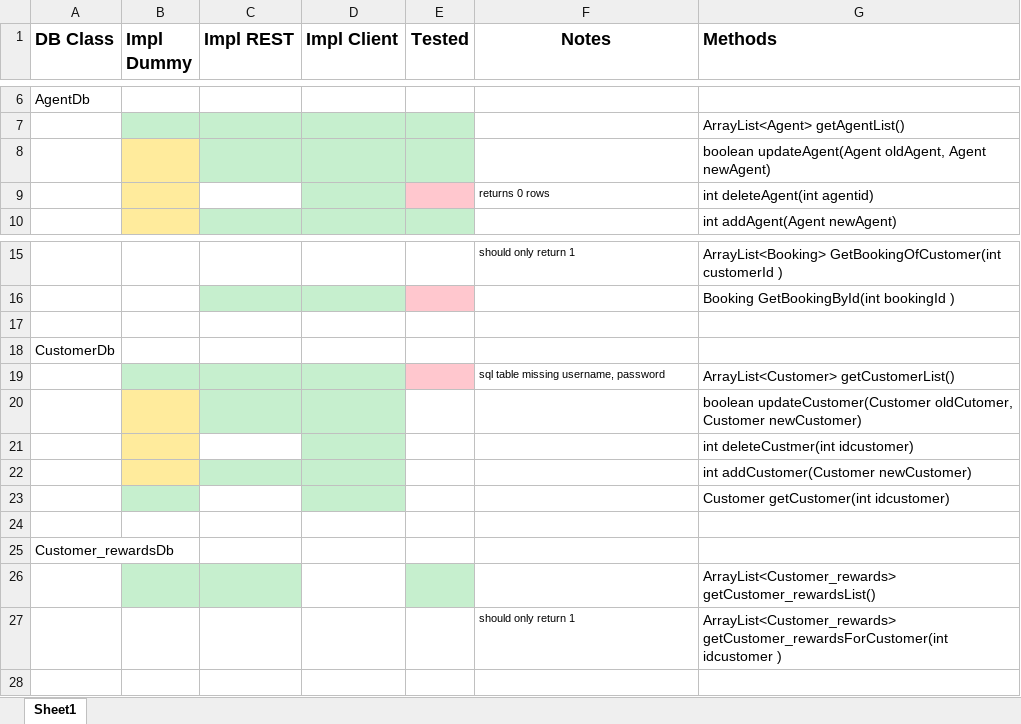
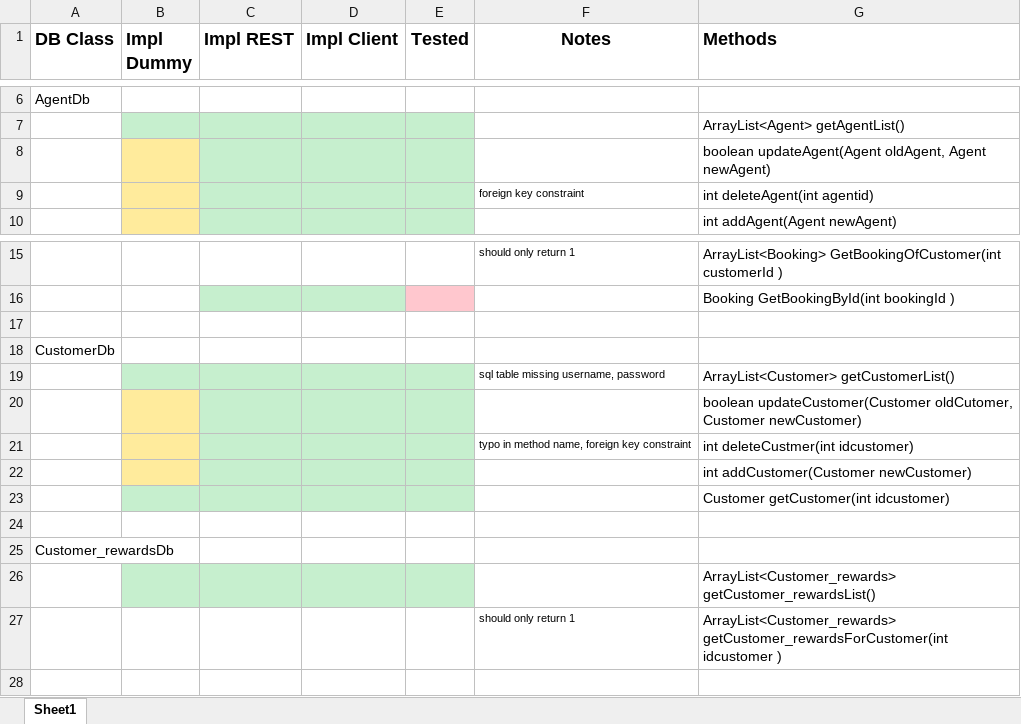
Before and after one commit to jamesdefant/Travel-Experts-Sources, an Excel workbook: RESTful_DBAccessMethods.xlsx, sheet Sheet1, drawn as a sheet; only a part is shown, gaps mark what is left out; values as stored, in another font and other column widths than the file's, no borders; the diff names each change by its address in the sheet, - before the commit and + after, or states it on an @@ line.

Commit message:
Update RESTful_DBAccessMethods.xlsx

```diff
--- a/RESTful_DBAccessMethods.xlsx (sheet Sheet1)
+++ b/RESTful_DBAccessMethods.xlsx (sheet Sheet1)
-C9 fill: none
+C9 fill: #C6EFCE
-E9 fill: #FFC7CE
+E9 fill: #C6EFCE
-F9 (Notes): returns 0 rows
+F9 (Notes): foreign key constraint
-E19 fill: #FFC7CE
+E19 fill: #C6EFCE
-E20:E23 fill: none
+E20:E23 fill: #C6EFCE
-C21 fill: none
+C21 fill: #C6EFCE
-F21 (Notes): (empty)
+F21 (Notes): typo in method name, foreign key constraint
-C23 fill: none
+C23 fill: #C6EFCE
-D26 fill: none
+D26 fill: #C6EFCE
```
